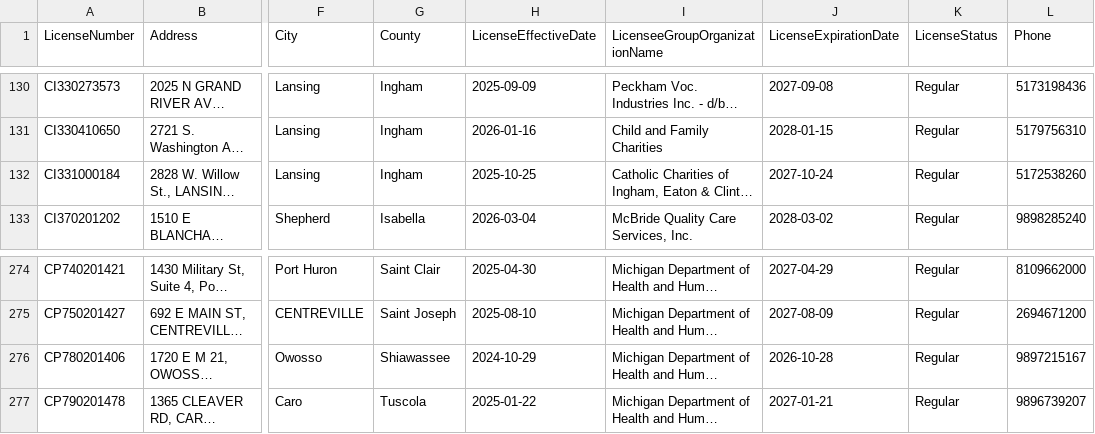
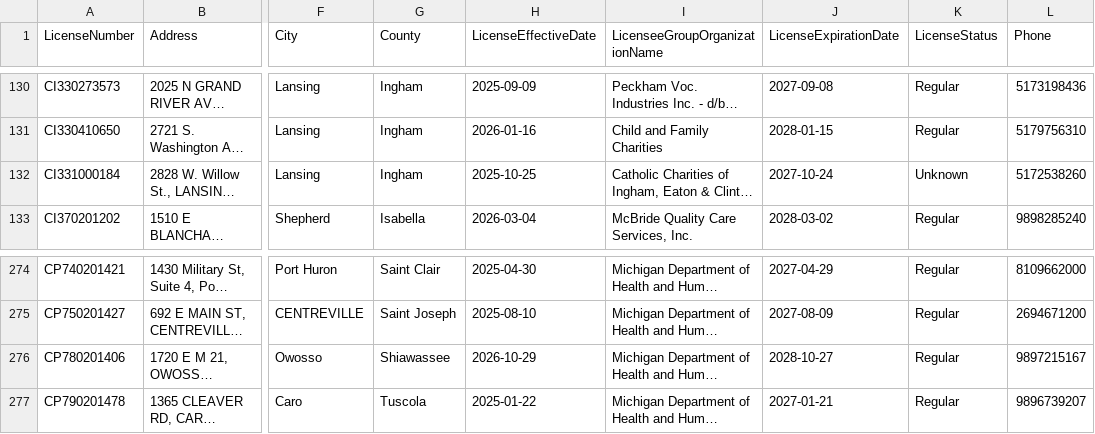
Before and after one commit to statcom-um/MCYJ-Datapipeline, a CSV file: ingestion/data/facility_information.csv, drawn as a sheet; only a part is shown, gaps mark what is left out; long unchanged cells end in …; the diff covers the shown part only; the diff names each change by its address in the sheet, - before the commit and + after, or states it on an @@ line.

```diff
--- a/ingestion/data/facility_information.csv
+++ b/ingestion/data/facility_information.csv
-K132 (LicenseStatus): Regular
+K132 (LicenseStatus): Unknown
-H276 (LicenseEffectiveDate): 2024-10-29
+H276 (LicenseEffectiveDate): 2026-10-29
-J276 (LicenseExpirationDate): 2026-10-28
+J276 (LicenseExpirationDate): 2028-10-27
```
Also changed, not shown: 12 edited cells elsewhere in this file, 3 other files.
